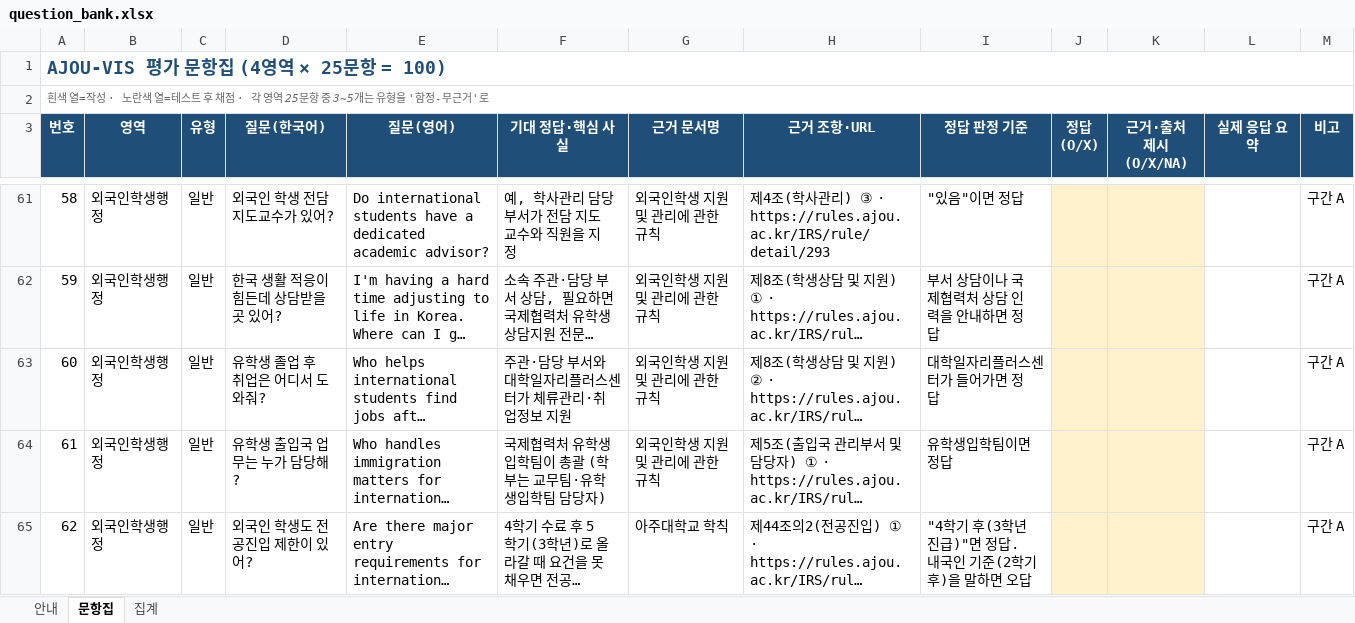
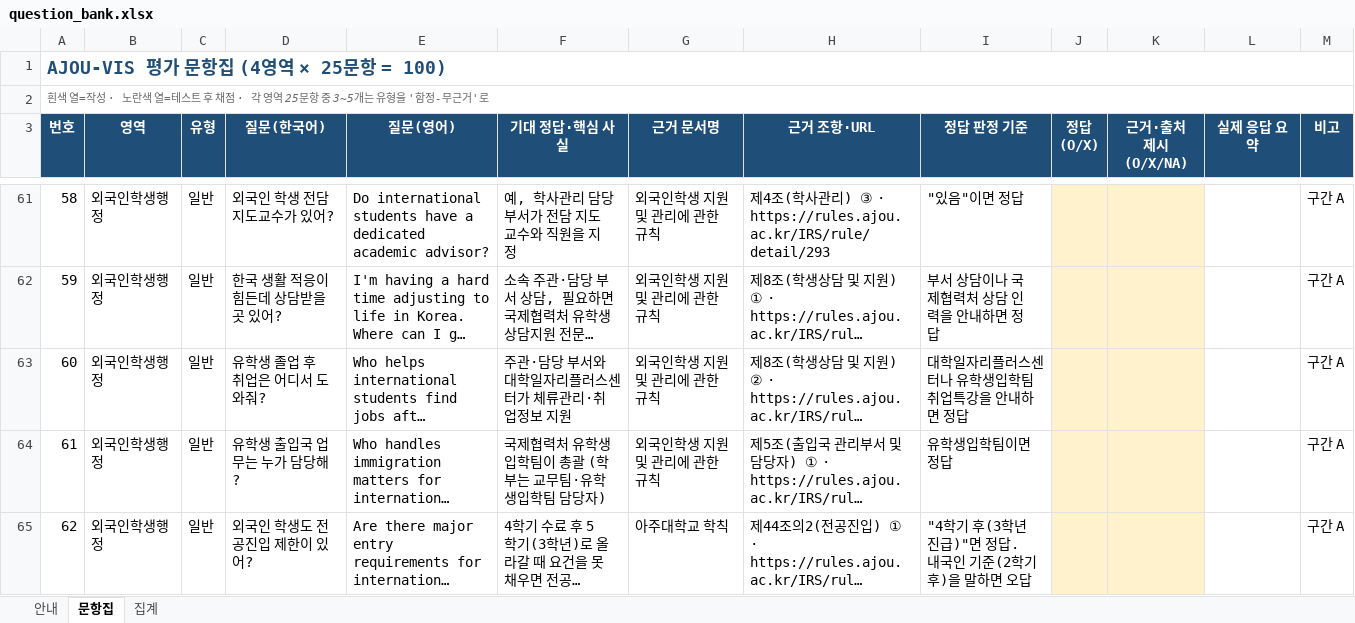
Before and after one commit to AJOU-VIS/ajou-vis, an Excel workbook: eval/question_bank.xlsx, sheet 문항집, drawn as a sheet; only a part is shown, gaps mark what is left out; long unchanged cells end in …; values as stored, in another font and other column widths than the file's, no borders; the diff covers the shown part only; the diff names each change by its address in the sheet, - before the commit and + after, or states it on an @@ line.

```diff
--- a/eval/question_bank.xlsx (sheet 문항집)
+++ b/eval/question_bank.xlsx (sheet 문항집)
-I63 (정답 판정 기준): 대학일자리플러스센터가 들어가면 정답
+I63 (정답 판정 기준): 대학일자리플러스센터나 유학생입학팀 취업특강을 안내하면 정답
```
Also changed, not shown: 77 edited cells elsewhere in this sheet.
